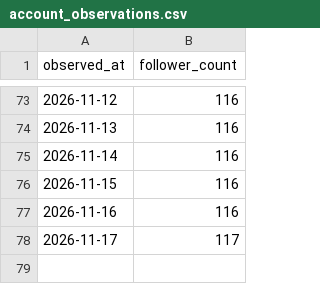
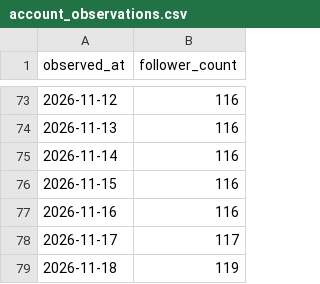
Before and after one commit to saya-3mom/note-analytics, a CSV file: account_observations.csv, drawn as a sheet; only a part is shown, gaps mark what is left out; the diff names each change by its address in the sheet, - before the commit and + after, or states it on an @@ line.

```diff
--- a/account_observations.csv
+++ b/account_observations.csv
+row 79: 2026-11-18 | 119
```
Also changed, not shown: articles.csv, observations.csv.
